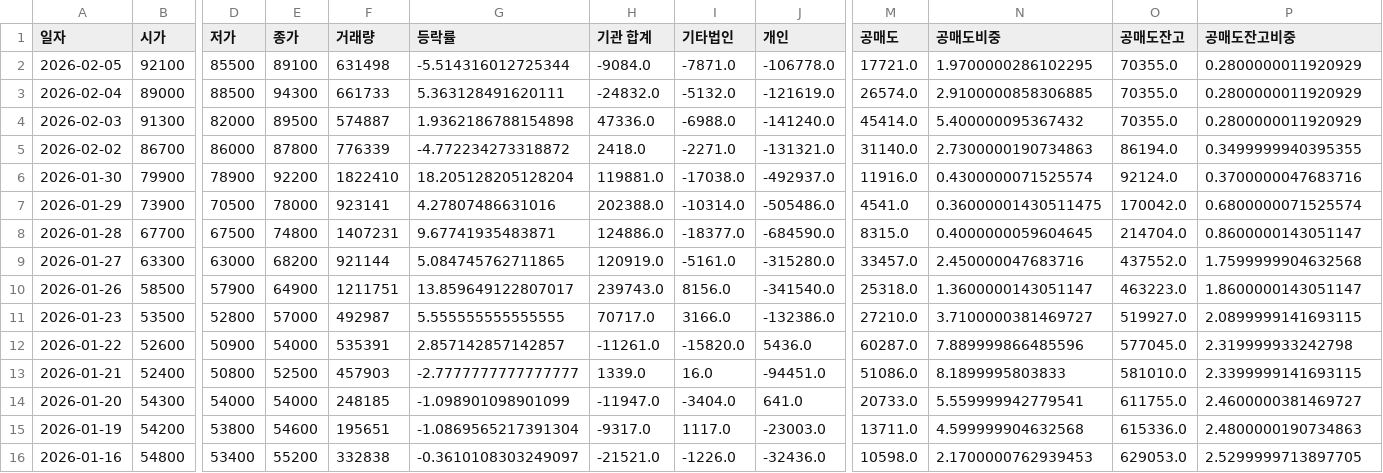
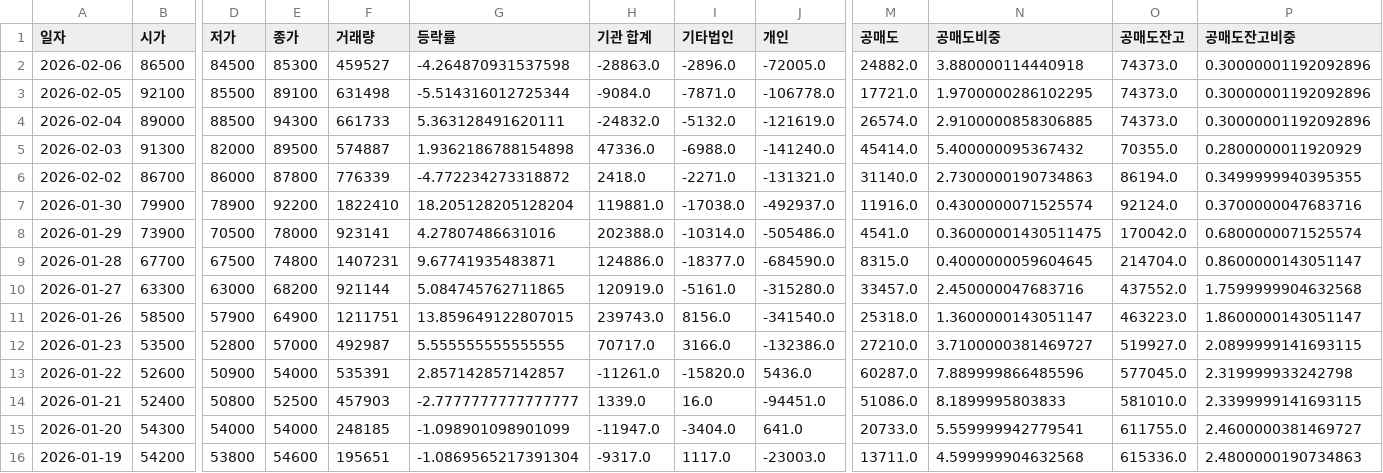
Before and after one commit to ccyun95/Medical_health_beauty_work, a CSV file: data/LnC_Bio_290650_stock_data.csv, drawn as a sheet; only a part is shown, gaps mark what is left out; the shorter side is filled out with more unchanged rows; addresses are those after the commit; rows hold the shown columns only; the diff names each change by its address in the sheet, - before the commit and + after, or states it on an @@ line.

```diff
--- a/data/LnC_Bio_290650_stock_data.csv
+++ b/data/LnC_Bio_290650_stock_data.csv
+row 2: 2026-02-06 | 86500 | 84500 | 85300 | 459527 | -4.264870931537598 | -28863.0 | -2896.0 | -72005.0 | 24882.0 | 3.880000114440918 | 74373.0 | 0.30000001192092896
-O3:O4 (공매도잔고): 70355.0
+O3:O4 (공매도잔고): 74373.0
-P3:P4 (공매도잔고비중): 0.2800000011920929
+P3:P4 (공매도잔고비중): 0.30000001192092896
-G11 (등락률): 13.859649122807017
+G11 (등락률): 13.859649122807015
```
Also changed, not shown: data/Classys_214150_stock_data.csv, data/Hans_Biomed_042520_stock_data.csv, 12 other files.
